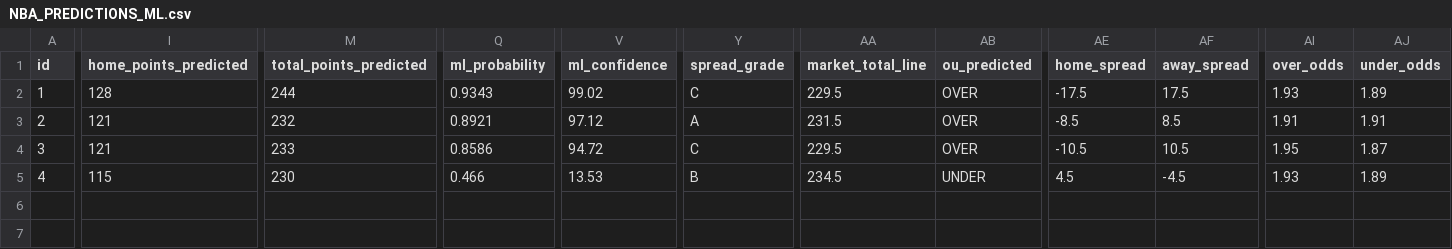
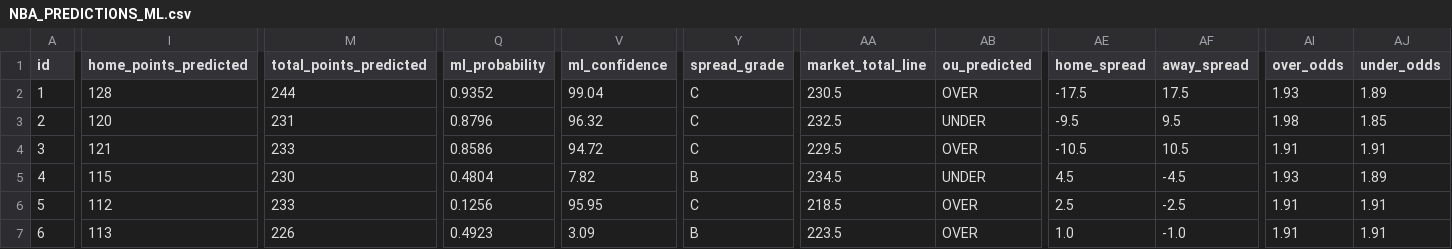
Before and after one commit to iampreetdave-work/basketball-NBA, a CSV file: NBA_PREDICTIONS_ML.csv, drawn as a sheet; only a part is shown, gaps mark what is left out; rows hold the shown columns only; the diff covers the shown part only; the diff names each change by its address in the sheet, - before the commit and + after, or states it on an @@ line.

```diff
--- a/NBA_PREDICTIONS_ML.csv
+++ b/NBA_PREDICTIONS_ML.csv
-Q2 (ml_probability): 0.9343
+Q2 (ml_probability): 0.9352
-V2 (ml_confidence): 99.02
+V2 (ml_confidence): 99.04
-AA2 (market_total_line): 229.5
+AA2 (market_total_line): 230.5
-I3 (home_points_predicted): 121
+I3 (home_points_predicted): 120
-M3 (total_points_predicted): 232
+M3 (total_points_predicted): 231
-Q3 (ml_probability): 0.8921
+Q3 (ml_probability): 0.8796
-V3 (ml_confidence): 97.12
+V3 (ml_confidence): 96.32
-Y3 (spread_grade): A
+Y3 (spread_grade): C
-AA3 (market_total_line): 231.5
+AA3 (market_total_line): 232.5
-AB3 (ou_predicted): OVER
+AB3 (ou_predicted): UNDER
-AE3 (home_spread): -8.5
+AE3 (home_spread): -9.5
-AF3 (away_spread): 8.5
+AF3 (away_spread): 9.5
-AI3 (over_odds): 1.91
+AI3 (over_odds): 1.98
-AJ3 (under_odds): 1.91
+AJ3 (under_odds): 1.85
-AI4 (over_odds): 1.95
+AI4 (over_odds): 1.91
-AJ4 (under_odds): 1.87
+AJ4 (under_odds): 1.91
-Q5 (ml_probability): 0.466
+Q5 (ml_probability): 0.4804
-V5 (ml_confidence): 13.53
+V5 (ml_confidence): 7.82
+row 6: 5 | 112 | 233 | 0.1256 | 95.95 | C | 218.5 | OVER | 2.5 | -2.5 | 1.91 | 1.91
+row 7: 6 | 113 | 226 | 0.4923 | 3.09 | B | 223.5 | OVER | 1.0 | -1.0 | 1.91 | 1.91
```
Also changed, not shown: 6 edited cells elsewhere in this file, Future.csv, upcoming_nba_draftkings_odds.csv.
